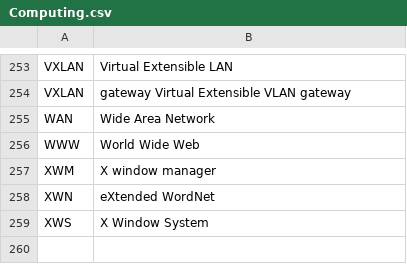
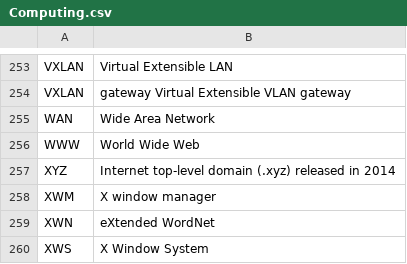
Before and after one commit to fleschutz/talk2windows, a CSV file: data/abbr/Computing.csv, drawn as a sheet; only a part is shown, gaps mark what is left out.

```diff
--- a/data/abbr/Computing.csv
+++ b/data/abbr/Computing.csv
@@ -256,2 +256,3 @@ WAN,Wide Area Network
 WWW,World Wide Web
+XYZ,Internet top-level domain (.xyz) released in 2014
 XWM,X window manager
```
Also changed, not shown: data/abbr/Mathematics.csv, data/abbr/Music.csv.
